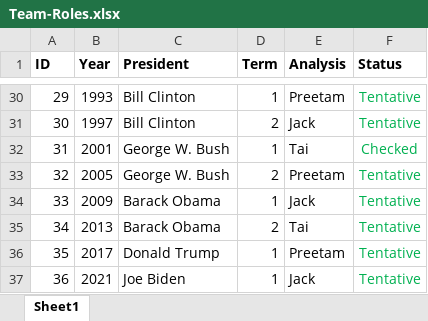
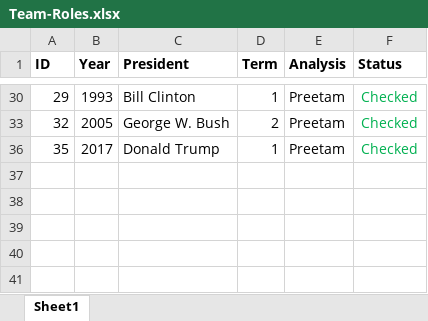
Before and after one commit to taishanahan/Pres-Inaug-Project, an Excel workbook: Team-Roles.xlsx, sheet Sheet1, drawn as a sheet; only a part is shown, gaps mark what is left out; values as stored, in another font and other column widths than the file's, no borders; the diff covers the shown part only; the diff names each change by its address in the sheet, - before the commit and + after, or states it on an @@ line.

```diff
--- a/Team-Roles.xlsx (sheet Sheet1)
+++ b/Team-Roles.xlsx (sheet Sheet1)
-F30 (Status): Tentative
+F30 (Status): Checked
@@ row 31 hidden: 30 | 1997 | Bill Clinton | 2 | Jack | Tentative @@
@@ row 32 hidden: 31 | 2001 | George W. Bush | 1 | Tai | Checked @@
-F33 (Status): Tentative
+F33 (Status): Checked
@@ row 34 hidden: 33 | 2009 | Barack Obama | 1 | Jack | Tentative @@
@@ row 35 hidden: 34 | 2013 | Barack Obama | 2 | Tai | Tentative @@
-F36 (Status): Tentative
+F36 (Status): Checked
@@ row 37 hidden: 36 | 2021 | Joe Biden | 1 | Jack | Tentative @@
```
Also changed, not shown: 19 hidden or unhidden rows and 6 edited cells elsewhere in this sheet, 3 other files.
